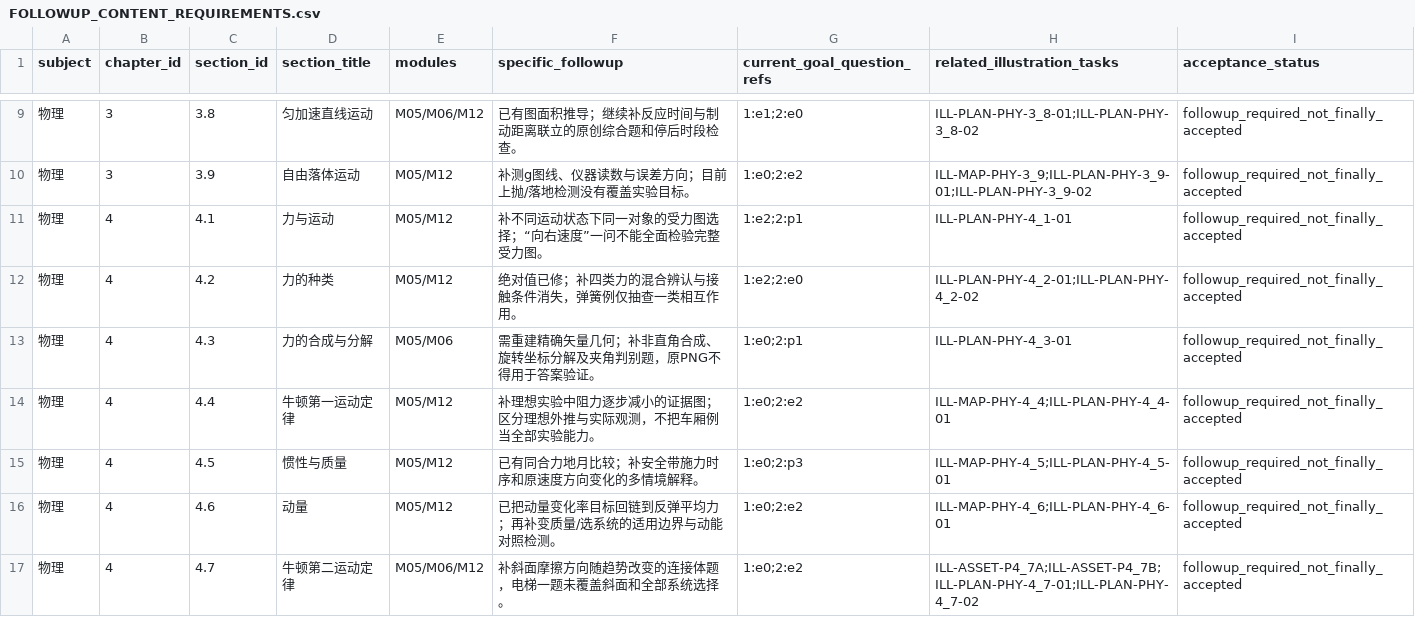
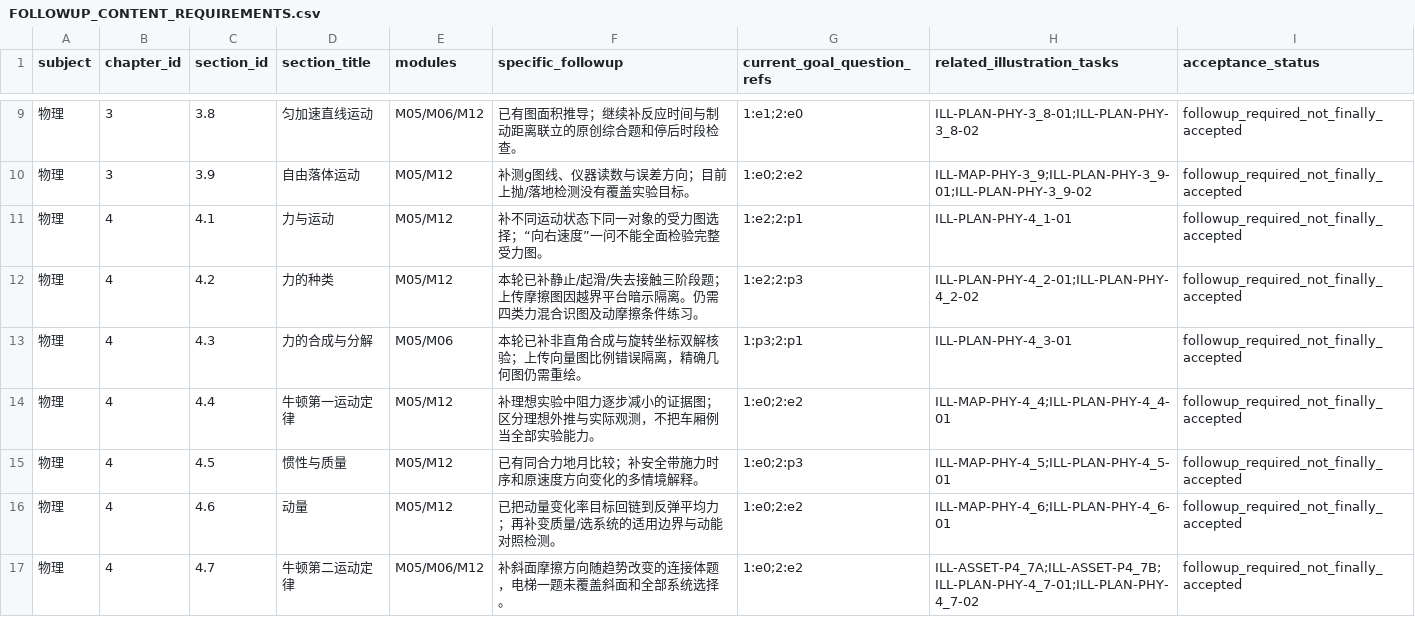
Before and after one commit to OsscarSon/UEC, a CSV file: reports/batch02/FOLLOWUP_CONTENT_REQUIREMENTS.csv, drawn as a sheet; only a part is shown, gaps mark what is left out; the diff covers the shown part only.

```diff
--- a/reports/batch02/FOLLOWUP_CONTENT_REQUIREMENTS.csv
+++ b/reports/batch02/FOLLOWUP_CONTENT_REQUIREMENTS.csv
@@ -11,4 +11,4 @@ subject,chapter_id,section_id,section_title,modules,specific_followup,current_go
 物理,4,4.1,力与运动,M05/M12,补不同运动状态下同一对象的受力图选择；“向右速度”一问不能全面检验完整受力图。,1:e2;2:p1,ILL-PLAN-PHY-4_1-01,followup_required_not_finally_accepted
-物理,4,4.2,力的种类,M05/M12,绝对值已修；补四类力的混合辨认与接触条件消失，弹簧例仅抽查一类相互作用。,1:e2;2:e0,ILL-PLAN-PHY-4_2-01;ILL-PLAN-PHY-4_2-02,followup_required_not_finally_accepted
-物理,4,4.3,力的合成与分解,M05/M06,需重建精确矢量几何；补非直角合成、旋转坐标分解及夹角判别题，原PNG不得用于答案验证。,1:e0;2:p1,ILL-PLAN-PHY-4_3-01,followup_required_not_finally_accepted
+物理,4,4.2,力的种类,M05/M12,本轮已补静止/起滑/失去接触三阶段题；上传摩擦图因越界平台暗示隔离。仍需四类力混合识图及动摩擦条件练习。,1:e2;2:p3,ILL-PLAN-PHY-4_2-01;ILL-PLAN-PHY-4_2-02,followup_required_not_finally_accepted
+物理,4,4.3,力的合成与分解,M05/M06,本轮已补非直角合成与旋转坐标双解核验；上传向量图比例错误隔离，精确几何图仍需重绘。,1:p3;2:p1,ILL-PLAN-PHY-4_3-01,followup_required_not_finally_accepted
 物理,4,4.4,牛顿第一运动定律,M05/M12,补理想实验中阻力逐步减小的证据图；区分理想外推与实际观测，不把车厢例当全部实验能力。,1:e0;2:e2,ILL-MAP-PHY-4_4;ILL-PLAN-PHY-4_4-01,followup_required_not_finally_accepted
```
Also changed, not shown: 12 edited cells elsewhere in this file, reports/batch02/COURSE_COVERAGE_MASTER.csv, reports/batch02/DEPTH_IMPROVEMENTS.csv, 48 other files.
